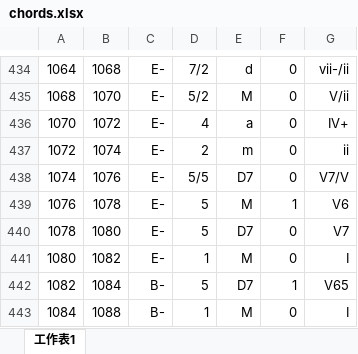
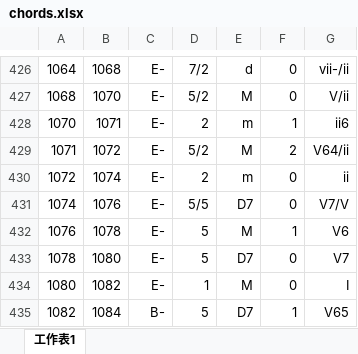
Before and after one commit to QiaoyuYang/harana, an Excel workbook: harana/datasets/BPSFH/29/chords.xlsx, sheet 工作表1, drawn as a sheet; only a part is shown, gaps mark what is left out; the shorter side is filled out with more unchanged rows; values as stored, in another font and other column widths than the file's, no borders; addresses are those after the commit; the diff covers the shown part only; the diff names each change by its address in the sheet, - before the commit and + after, or states it on an @@ line.

```diff
--- a/harana/datasets/BPSFH/29/chords.xlsx (sheet 工作表1)
+++ b/harana/datasets/BPSFH/29/chords.xlsx (sheet 工作表1)
-B428: 1072
+B428: 1071
-D428: 4
+D428: 2
-E428: a
+E428: m
-F428: 0
+F428: 1
-G428: IV+
+G428: ii6
+row 429: 1071 | 1072 | E- | 5/2 | M | 2 | V64/ii
```
Also changed, not shown: 4 added rows, 12 removed rows and 3 edited cells elsewhere in this sheet, harana/datasets/BPSFH/11/chords.xlsx, harana/datasets/BPSFH/16/chords.xlsx, 1 other file.
